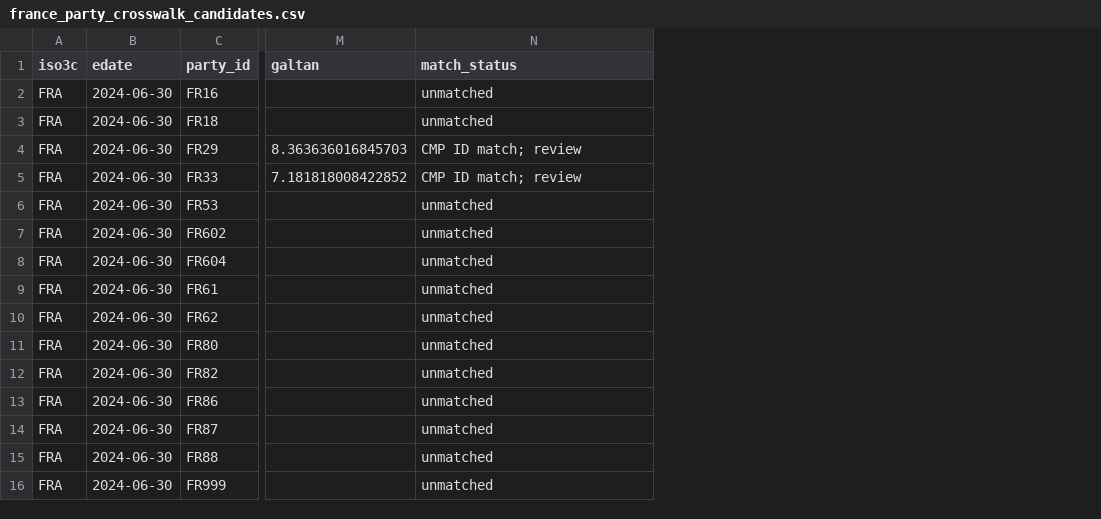
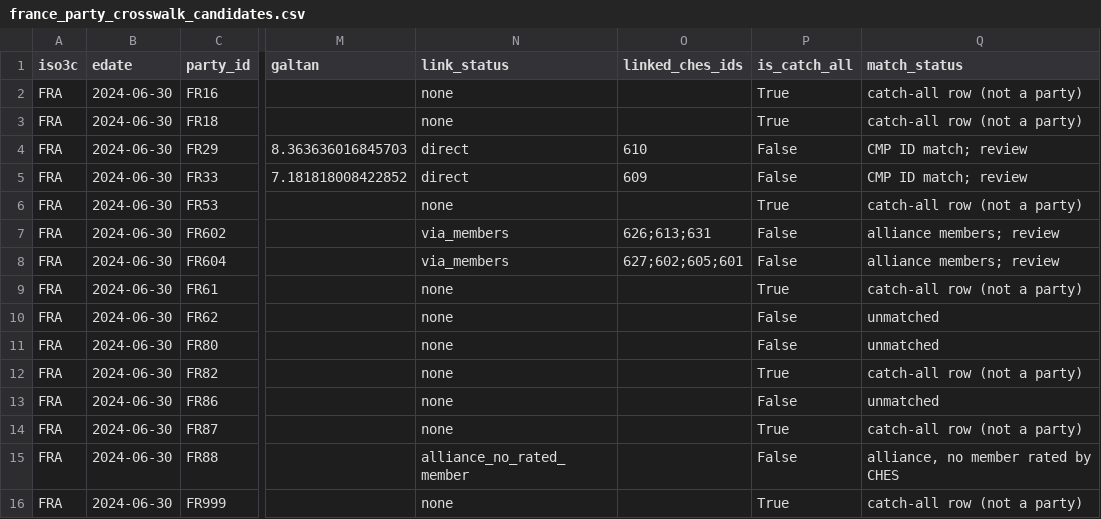
Before and after one commit to Ludusm11/democracy_stress_test, a CSV file: outputs/data_audit/france_party_crosswalk_candidates.csv, drawn as a sheet; only a part is shown, gaps mark what is left out; addresses are those after the commit; the diff names each change by its address in the sheet, - before the commit and + after, or states it on an @@ line.

```diff
--- a/outputs/data_audit/france_party_crosswalk_candidates.csv
+++ b/outputs/data_audit/france_party_crosswalk_candidates.csv
+column N (link_status), rows 2-16: none | none | direct | direct | none | via_members | via_members | none | none | none | none | none | none | alliance_no_rated_member | none
+column O (linked_ches_ids), rows 4-8: 610 | 609 |  | 626;613;631 | 627;602;605;601
+column P (is_catch_all), rows 2-16: True | True | False | False | True | False | False | True | False | False | True | False | True | False | True
-Q2:Q3 (match_status): unmatched
+Q2:Q3 (match_status): catch-all row (not a party)
-Q6 (match_status): unmatched
+Q6 (match_status): catch-all row (not a party)
-Q7:Q8 (match_status): unmatched
+Q7:Q8 (match_status): alliance members; review
-Q9 (match_status): unmatched
+Q9 (match_status): catch-all row (not a party)
-Q12 (match_status): unmatched
+Q12 (match_status): catch-all row (not a party)
-Q14 (match_status): unmatched
+Q14 (match_status): catch-all row (not a party)
-Q15 (match_status): unmatched
+Q15 (match_status): alliance, no member rated by CHES
-Q16 (match_status): unmatched
+Q16 (match_status): catch-all row (not a party)
```
Also changed, not shown: outputs/data_audit/quality_issues.csv, 9 other files.
